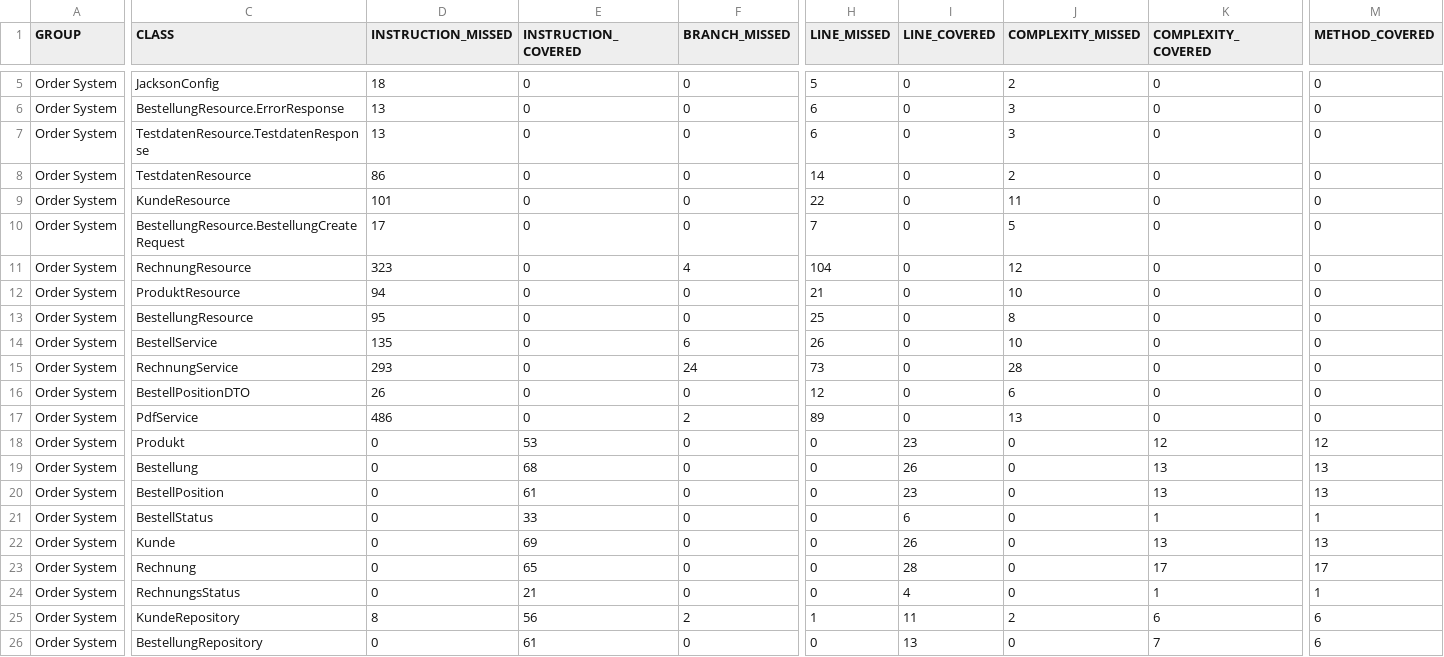
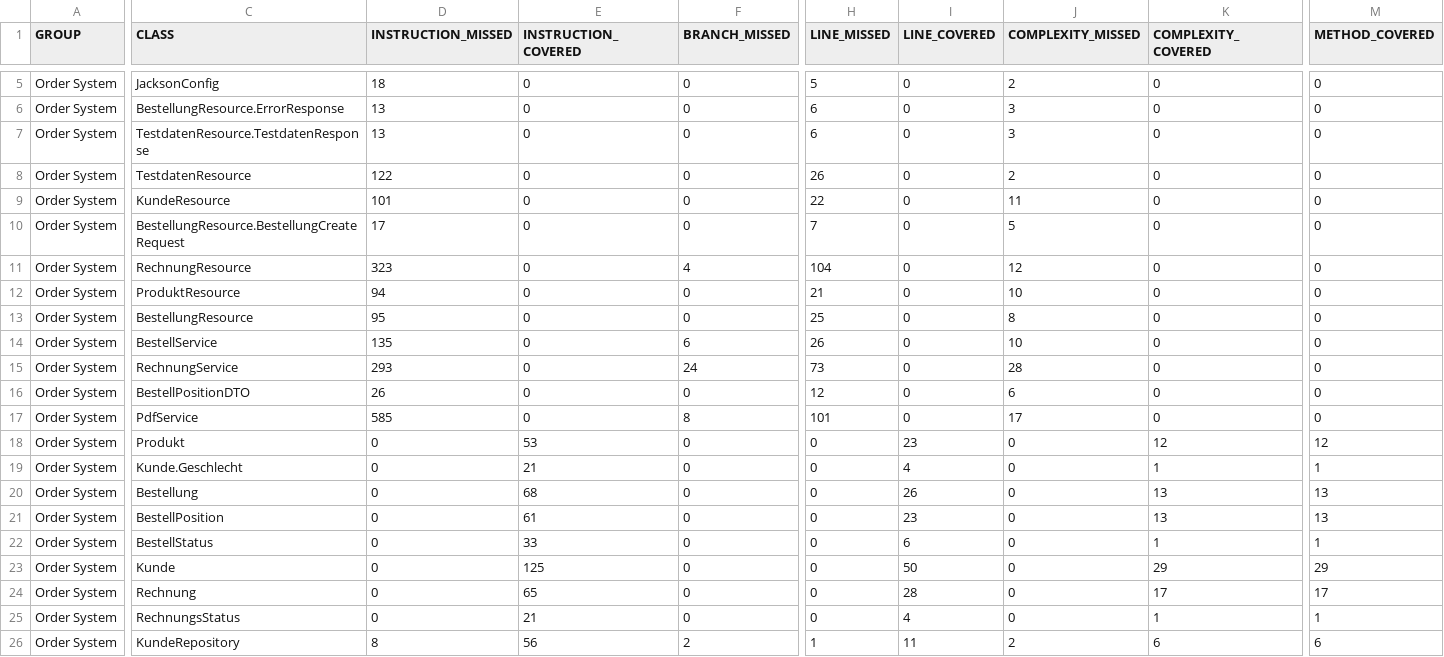
Before and after one commit to hjstephan86/order-system, a CSV file: doc/jacoco/jacoco.csv, drawn as a sheet; only a part is shown, gaps mark what is left out; the shorter side is filled out with more unchanged rows; addresses are those after the commit; rows hold the shown columns only; the diff names each change by its address in the sheet, - before the commit and + after, or states it on an @@ line.

Commit message:
Extend entity Kunde and add unit tests

```diff
--- a/doc/jacoco/jacoco.csv
+++ b/doc/jacoco/jacoco.csv
-D8 (INSTRUCTION_MISSED): 86
+D8 (INSTRUCTION_MISSED): 122
-H8 (LINE_MISSED): 14
+H8 (LINE_MISSED): 26
-D17 (INSTRUCTION_MISSED): 486
+D17 (INSTRUCTION_MISSED): 585
-F17 (BRANCH_MISSED): 2
+F17 (BRANCH_MISSED): 8
-H17 (LINE_MISSED): 89
+H17 (LINE_MISSED): 101
-J17 (COMPLEXITY_MISSED): 13
+J17 (COMPLEXITY_MISSED): 17
+row 19: Order System | Kunde.Geschlecht | 0 | 21 | 0 | 0 | 4 | 0 | 1 | 1
-E23 (INSTRUCTION_COVERED): 69
+E23 (INSTRUCTION_COVERED): 125
-I23 (LINE_COVERED): 26
+I23 (LINE_COVERED): 50
-K23 (COMPLEXITY_COVERED): 13
+K23 (COMPLEXITY_COVERED): 29
-M23 (METHOD_COVERED): 13
+M23 (METHOD_COVERED): 29
```
Also changed, not shown: 47 other files.
